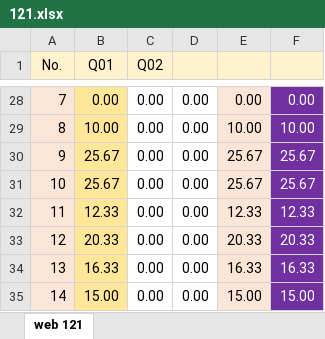
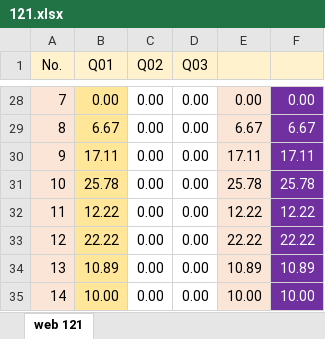
Before and after one commit to mkazemiraz/mft-scores, an Excel workbook: 121/121.xlsx, sheet web 121, drawn as a sheet; only a part is shown, gaps mark what is left out; values as stored, in another font and other column widths than the file's, no borders; the diff covers the shown part only; the diff names each change by its address in the sheet, - before the commit and + after, or states it on an @@ line.

```diff
--- a/121/121.xlsx (sheet web 121)
+++ b/121/121.xlsx (sheet web 121)
-D1: (empty)
+D1: Q03
-B29 (Q01): 10.00
+B29 (Q01): 6.67
-E29: 10.00
+E29: 6.67
-F29: 10.00
+F29: 6.67
-B30 (Q01): 25.67
+B30 (Q01): 17.11
-E30: 25.67
+E30: 17.11
-F30: 25.67
+F30: 17.11
-B31 (Q01): 25.67
+B31 (Q01): 25.78
-E31: 25.67
+E31: 25.78
-F31: 25.67
+F31: 25.78
-B32 (Q01): 12.33
+B32 (Q01): 12.22
-E32: 12.33
+E32: 12.22
-F32: 12.33
+F32: 12.22
-B33 (Q01): 20.33
+B33 (Q01): 22.22
-E33: 20.33
+E33: 22.22
-F33: 20.33
+F33: 22.22
-B34 (Q01): 16.33
+B34 (Q01): 10.89
-E34: 16.33
+E34: 10.89
-F34: 16.33
+F34: 10.89
-B35 (Q01): 15.00
+B35 (Q01): 10.00
-E35: 15.00
+E35: 10.00
-F35: 15.00
+F35: 10.00
```
Also changed, not shown: 33 edited cells elsewhere in this sheet, 1 other file.
